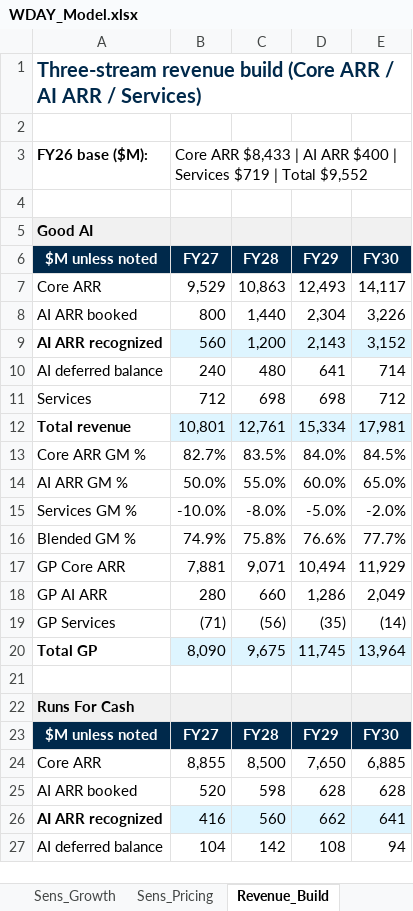
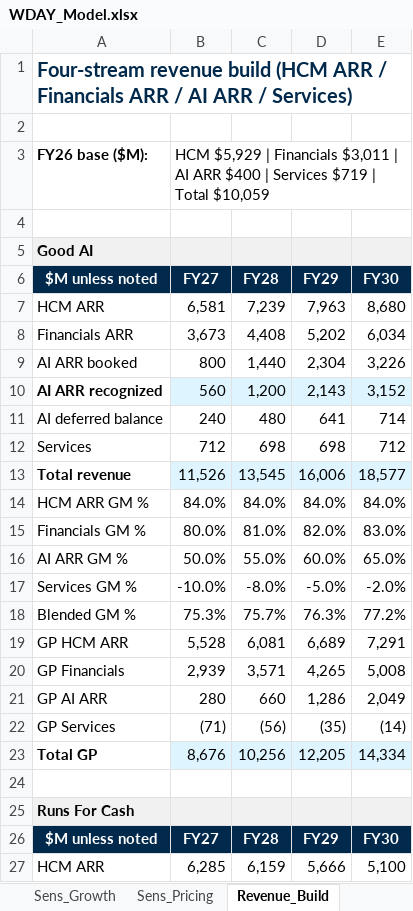
Before and after one commit to jhdavis789/wday-pitch, an Excel workbook: WDAY_Model.xlsx, sheet Revenue_Build, drawn as a sheet; only a part is shown; the shorter side is filled out with more unchanged rows; values as stored, in another font and other column widths than the file's, no borders; removed rows and columns are numbered as before the commit, all else as after; the diff covers the shown part only; the diff names each change by its address in the sheet, - before the commit and + after, or states it on an @@ line.

Commit message:
Model: split Core ARR into HCM + Financials streams (4-stream)

```diff
--- a/WDAY_Model.xlsx (sheet Revenue_Build)
+++ b/WDAY_Model.xlsx (sheet Revenue_Build)
-A1 ($M unless noted): Three-stream revenue build (Core ARR /…
+A1 ($M unless noted): Four-stream revenue build (HCM ARR / Financials ARR /…
-B3 (FY27): Core ARR $8,433 | AI ARR $400 | Services $719 | Total $9,552
+B3 (FY27): HCM $5,929 | Financials $3,011 | AI ARR $400 | Services $719 | Total $10,059
-row 7: Core ARR | 9,529 | 10,863 | 12,493 | 14,117
+row 7: HCM ARR | 6,581 | 7,239 | 7,963 | 8,680
+row 8: Financials ARR | 3,673 | 4,408 | 5,202 | 6,034
-row 12: Total revenue | 10,801 | 12,761 | 15,334 | 17,981
-row 13: Core ARR GM % | 82.7% | 83.5% | 84.0% | 84.5%
+row 13: Total revenue | 11,526 | 13,545 | 16,006 | 18,577
+row 14: HCM ARR GM % | 84.0% | 84.0% | 84.0% | 84.0%
+row 15: Financials GM % | 80.0% | 81.0% | 82.0% | 83.0%
-row 16: Blended GM % | 74.9% | 75.8% | 76.6% | 77.7%
-row 17: GP Core ARR | 7,881 | 9,071 | 10,494 | 11,929
+row 18: Blended GM % | 75.3% | 75.7% | 76.3% | 77.2%
+row 19: GP HCM ARR | 5,528 | 6,081 | 6,689 | 7,291
+row 20: GP Financials | 2,939 | 3,571 | 4,265 | 5,008
-row 20: Total GP | 8,090 | 9,675 | 11,745 | 13,964
+row 23: Total GP | 8,676 | 10,256 | 12,205 | 14,334
-row 24: Core ARR | 8,855 | 8,500 | 7,650 | 6,885
+row 27: HCM ARR | 6,285 | 6,159 | 5,666 | 5,100
```
Also changed, not shown: 17 added rows and 11 removed rows elsewhere in this sheet, sheet 3Stmt_Bear, sheet 3Stmt_Cash, sheet 3Stmt_AI, sheet Drivers, sheet Summary, sheet Sens_SBC, 3 more sheets.
